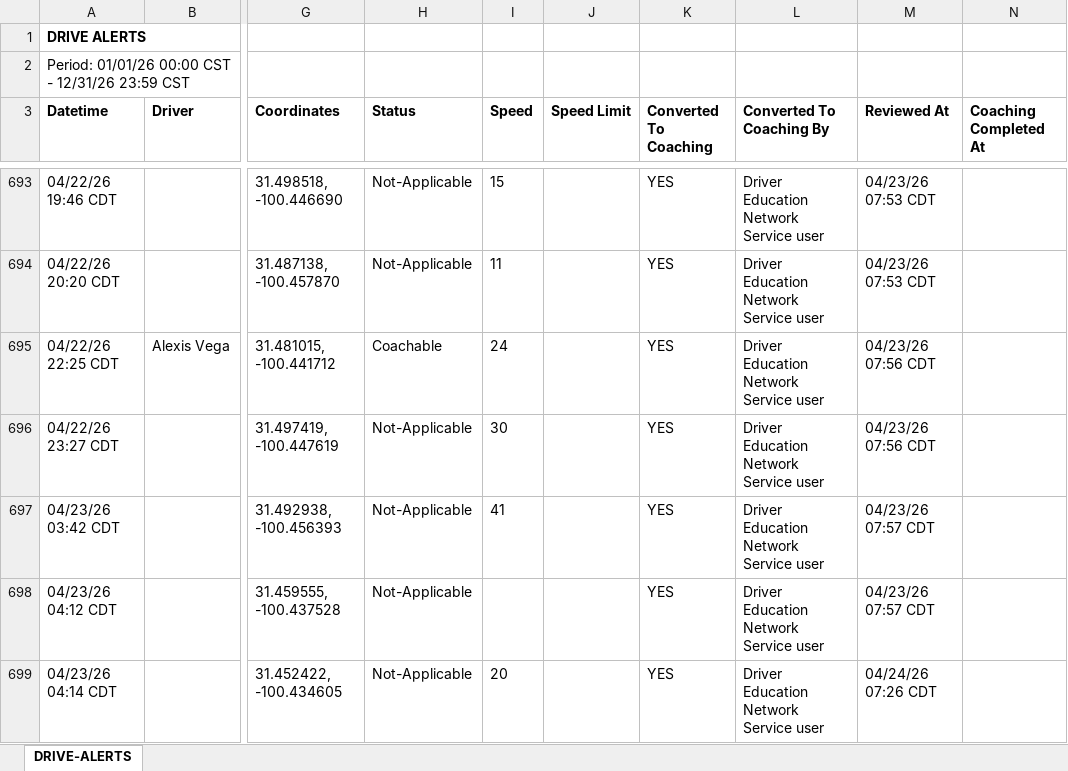
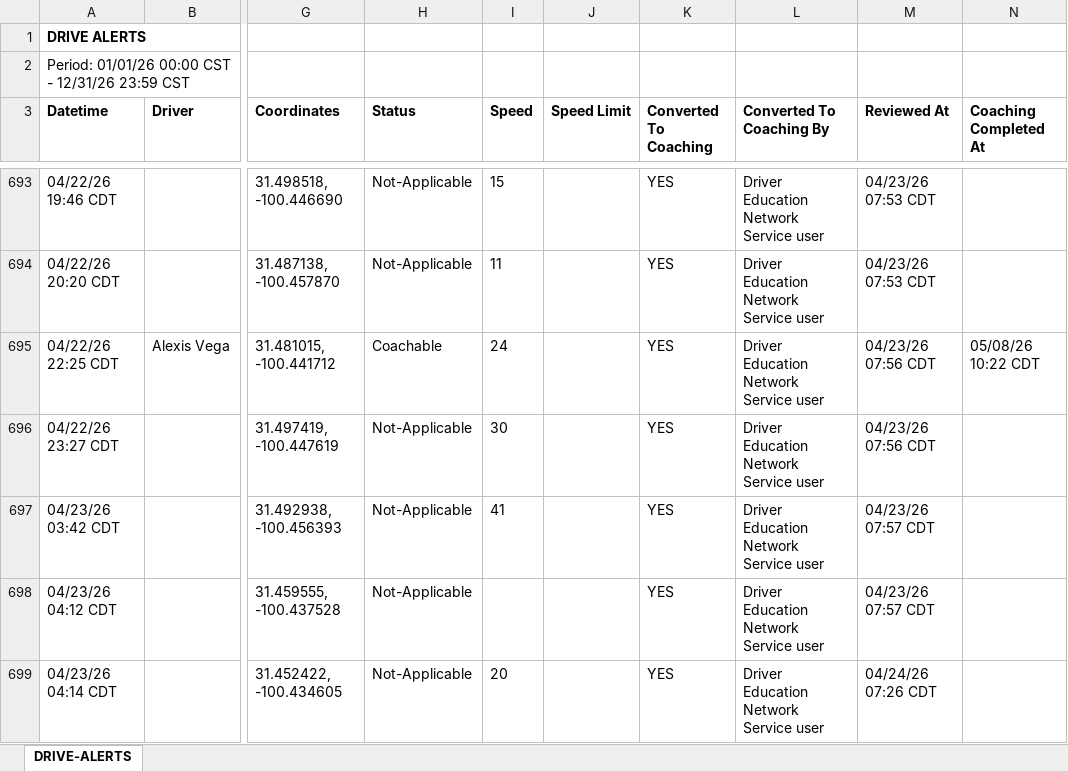
Before and after one commit to jmullins-DEN/Home-Motors, an Excel workbook: camera_events.xlsx, sheet DRIVE-ALERTS, drawn as a sheet; only a part is shown, gaps mark what is left out; values as stored, in another font and other column widths than the file's, no borders; the diff covers the shown part only; the diff names each change by its address in the sheet, - before the commit and + after, or states it on an @@ line.

```diff
--- a/camera_events.xlsx (sheet DRIVE-ALERTS)
+++ b/camera_events.xlsx (sheet DRIVE-ALERTS)
-N695 (Coaching Completed At): (empty)
+N695 (Coaching Completed At): 05/08/26 10:22 CDT
```
Also changed, not shown: 64 added rows and 31 edited cells elsewhere in this sheet, training.xlsx, 1 other file.
